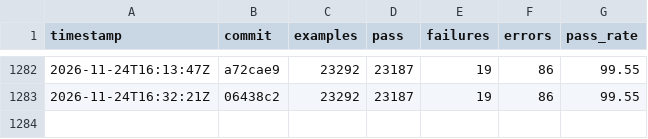
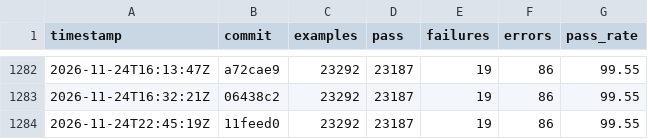
Before and after one commit to sisshiki1969/monoruby, a CSV file: spec/data/history_total.csv, drawn as a sheet; only a part is shown, gaps mark what is left out.

```diff
--- a/spec/data/history_total.csv
+++ b/spec/data/history_total.csv
@@ -1283 +1283,2 @@ timestamp,commit,examples,pass,failures,errors,pass_rate
 2026-11-24T16:32:21Z,06438c2,23292,23187,19,86,99.55
+2026-11-24T22:45:19Z,11feed0,23292,23187,19,86,99.55
```
Also changed, not shown: 2 other files.
